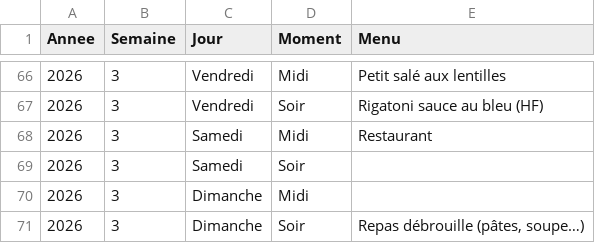
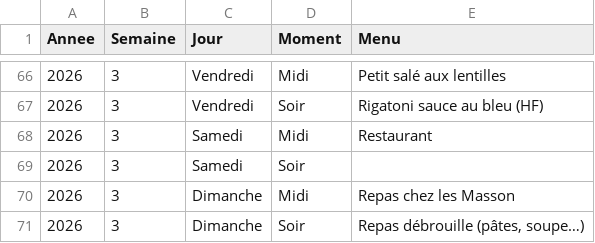
Before and after one commit to stephane0254-png/menus, a CSV file: menus_famille.csv, drawn as a sheet; only a part is shown, gaps mark what is left out.

Commit message:
Mise à jour des menus

```diff
--- a/menus_famille.csv
+++ b/menus_famille.csv
@@ -69,3 +69,3 @@ Annee,Semaine,Jour,Moment,Menu
 2026,3,Samedi,Soir,
-2026,3,Dimanche,Midi,
+2026,3,Dimanche,Midi,Repas chez les Masson
 2026,3,Dimanche,Soir,"Repas débrouille (pâtes, soupe…)"
```
